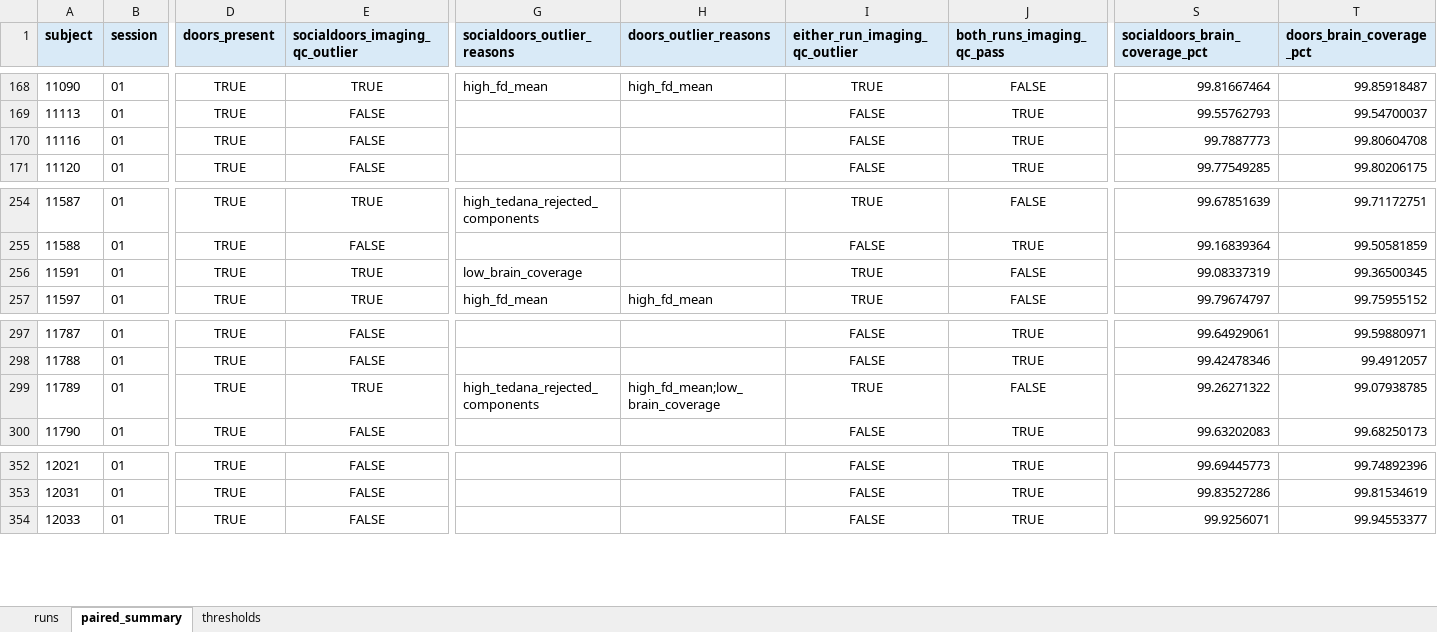
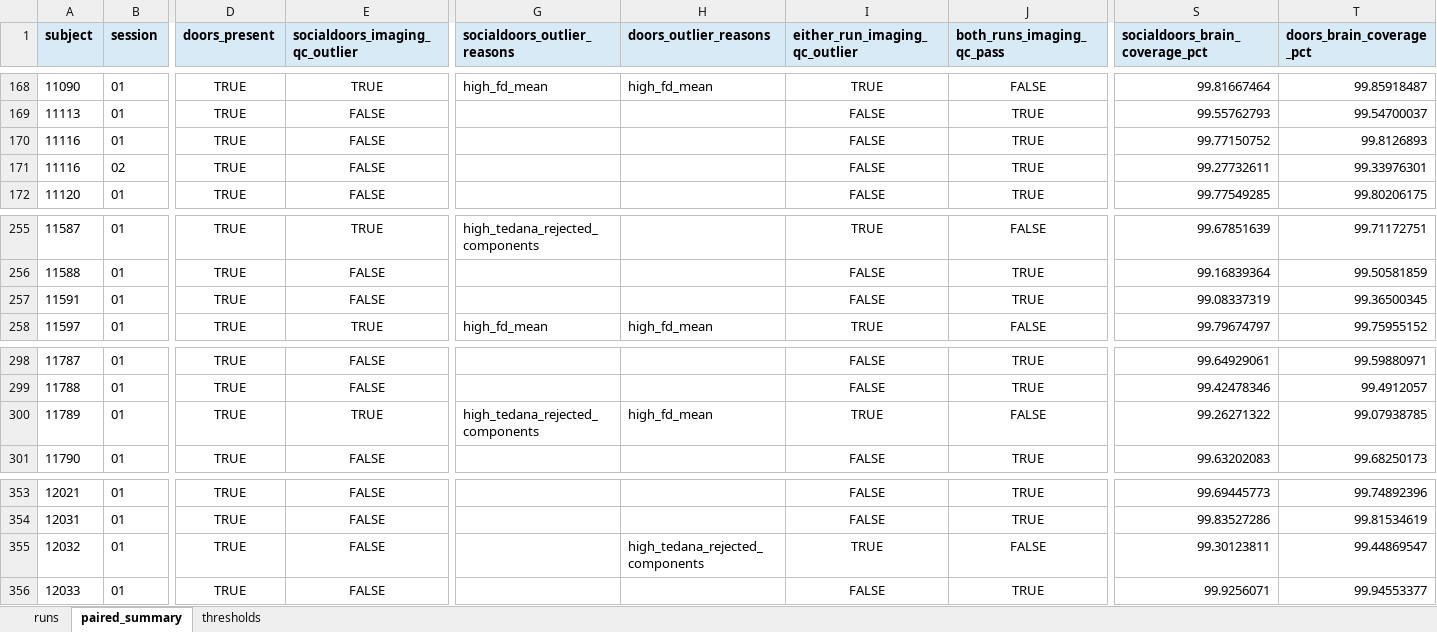
Before and after one commit to DVS-Lab/rf1-sra-linux2, an Excel workbook: qc/spreadsheets/socialdoors_qc.xlsx, sheet paired_summary, drawn as a sheet; only a part is shown, gaps mark what is left out; values as stored, in another font and other column widths than the file's, no borders; addresses are those after the commit; rows hold the shown columns only; the diff names each change by its address in the sheet, - before the commit and + after, or states it on an @@ line.

```diff
--- a/qc/spreadsheets/socialdoors_qc.xlsx (sheet paired_summary)
+++ b/qc/spreadsheets/socialdoors_qc.xlsx (sheet paired_summary)
-S170 (socialdoors_brain_coverage_pct): 99.7887773
+S170 (socialdoors_brain_coverage_pct): 99.77150752
-T170 (doors_brain_coverage_pct): 99.80604708
+T170 (doors_brain_coverage_pct): 99.8126893
+row 171: 11116 | 02 | TRUE | FALSE |  |  | FALSE | TRUE | 99.27732611 | 99.33976301
-E257 (socialdoors_imaging_qc_outlier): TRUE
+E257 (socialdoors_imaging_qc_outlier): FALSE
-G257 (socialdoors_outlier_reasons): low_brain_coverage
+G257 (socialdoors_outlier_reasons): (empty)
-I257 (either_run_imaging_qc_outlier): TRUE
+I257 (either_run_imaging_qc_outlier): FALSE
-J257 (both_runs_imaging_qc_pass): FALSE
+J257 (both_runs_imaging_qc_pass): TRUE
-H300 (doors_outlier_reasons): high_fd_mean;low_brain_coverage
+H300 (doors_outlier_reasons): high_fd_mean
+row 355: 12032 | 01 | TRUE | FALSE |  | high_tedana_rejected_components | TRUE | FALSE | 99.30123811 | 99.44869547
```
Also changed, not shown: sheet runs, sheet thresholds, qc/spreadsheets/sharedreward_qc.xlsx, qc/spreadsheets/trust_qc.xlsx, 9 other files.
